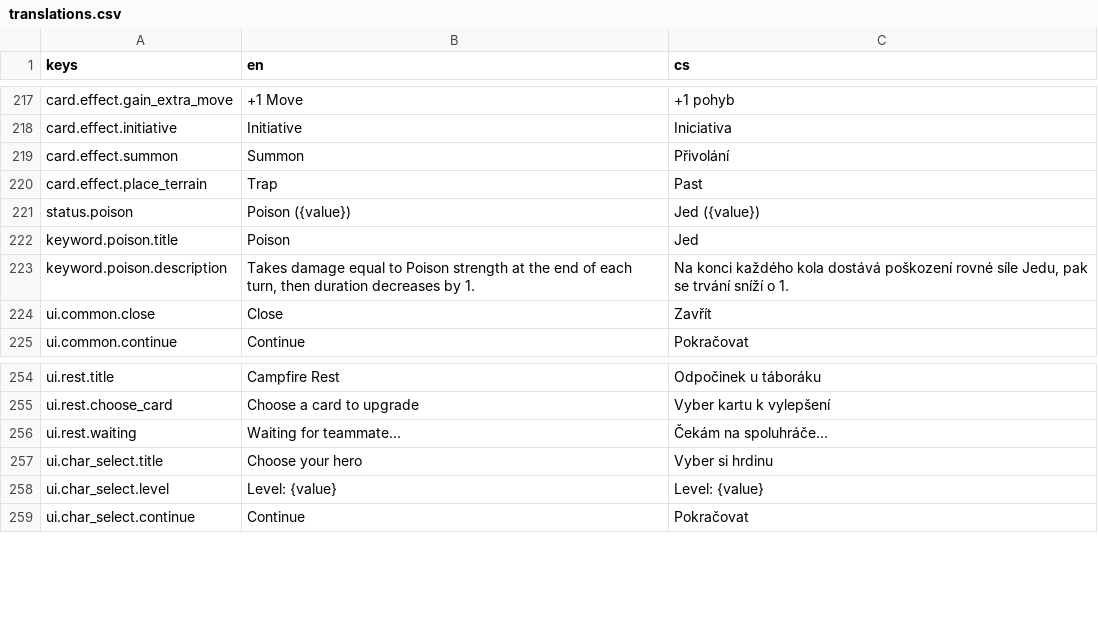
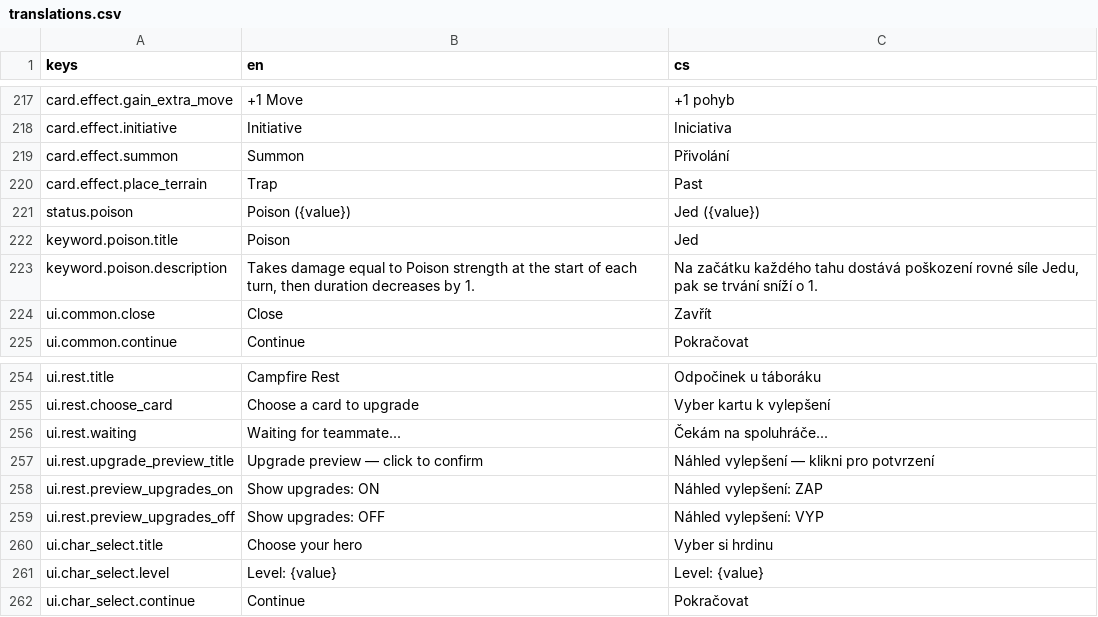
Before and after one commit to Nasshor01/Projekt-Loop, a CSV file: translations.csv, drawn as a sheet; only a part is shown, gaps mark what is left out.

```diff
--- a/translations.csv
+++ b/translations.csv
@@ -222,3 +222,3 @@ keys,en,cs
 "keyword.poison.title","Poison","Jed"
-"keyword.poison.description","Takes damage equal to Poison strength at the end of each turn, then duration decreases by 1.","Na konci každého kola dostává poškození rovné síle Jedu, pak se trvání sníží o 1."
+"keyword.poison.description","Takes damage equal to Poison strength at the start of each turn, then duration decreases by 1.","Na začátku každého tahu dostává poškození rovné síle Jedu, pak se trvání sníží o 1."
 "ui.common.close","Close","Zavřít"
@@ -256,2 +256,5 @@ keys,en,cs
 "ui.rest.waiting","Waiting for teammate...","Čekám na spoluhráče..."
+"ui.rest.upgrade_preview_title","Upgrade preview — click to confirm","Náhled vylepšení — klikni pro potvrzení"
+"ui.rest.preview_upgrades_on","Show upgrades: ON","Náhled vylepšení: ZAP"
+"ui.rest.preview_upgrades_off","Show upgrades: OFF","Náhled vylepšení: VYP"
 "ui.char_select.title","Choose your hero","Vyber si hrdinu"
```
Also changed, not shown: 34 other files.
